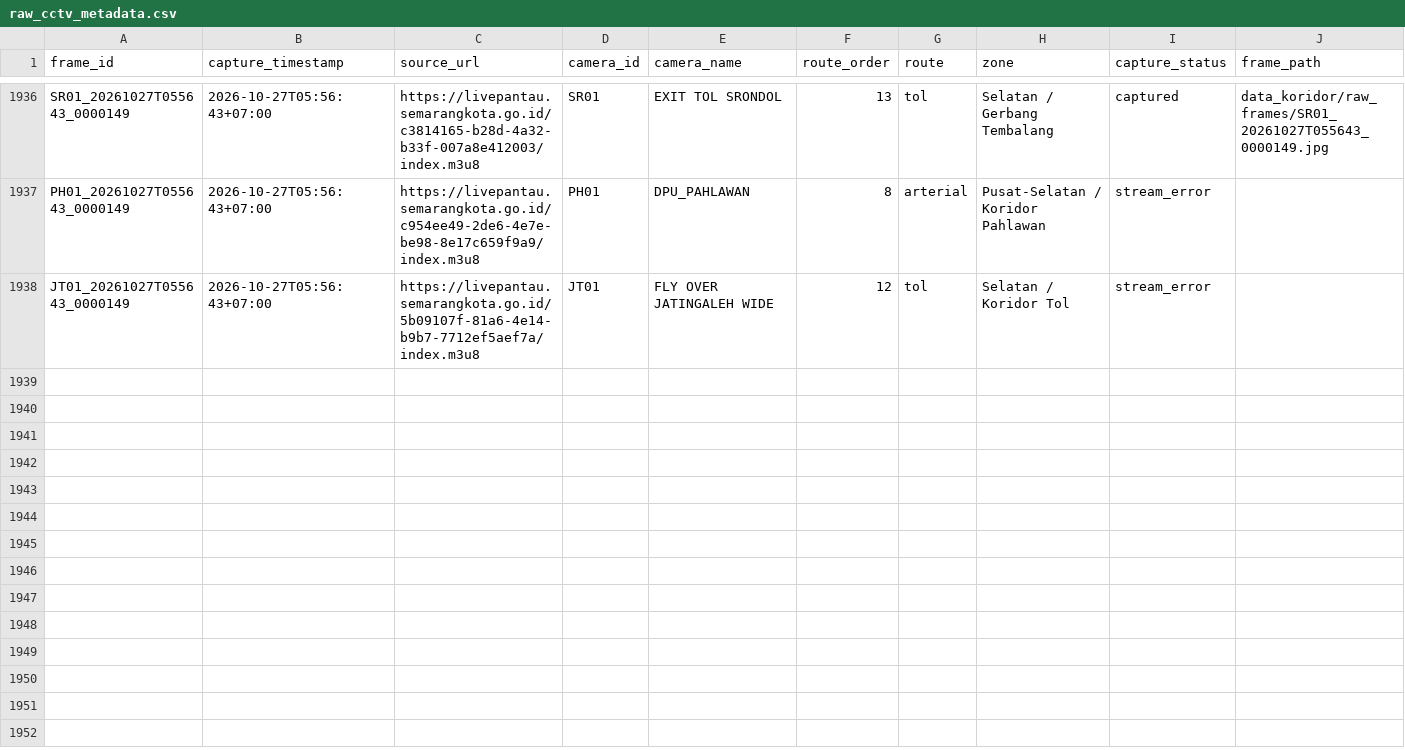
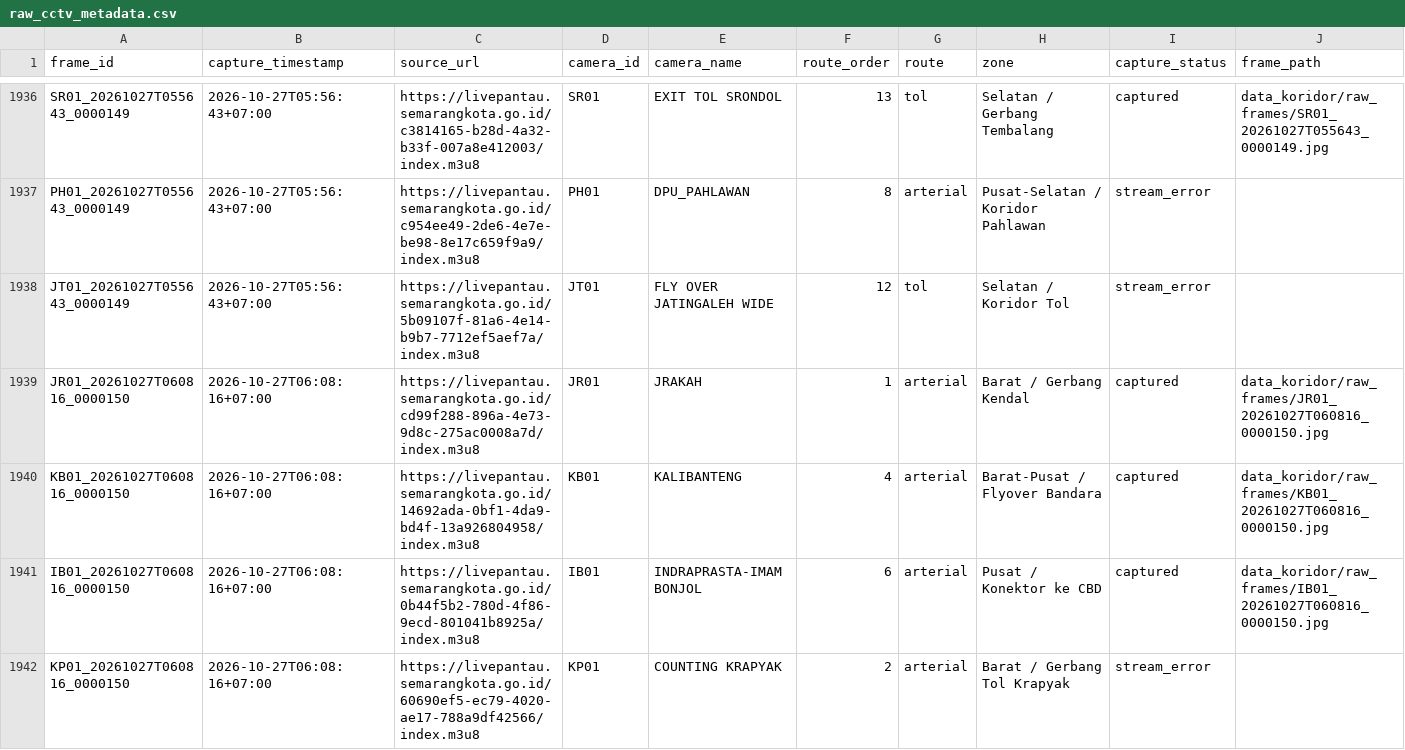
Before and after one commit to IlhamThrq/datamining_cctv_koridor_semarang, a CSV file: data_koridor/raw_cctv_metadata.csv, drawn as a sheet; only a part is shown, gaps mark what is left out; rows hold the shown columns only; the diff covers the shown part only; the diff names each change by its address in the sheet, - before the commit and + after, or states it on an @@ line.

```diff
--- a/data_koridor/raw_cctv_metadata.csv
+++ b/data_koridor/raw_cctv_metadata.csv
+row 1939: JR01_20261027T060816_0000150 | 2026-10-27T06:08:16+07:00 | https://livepantau.semarangkota.go.id/cd99f288-896a-4e73-9d8c-275ac0008a7d/index.m3u8 | JR01 | JRAKAH | 1 | arterial | Barat / Gerbang Kendal | captured | data_koridor/raw_frames/JR01_20261027T060816_0000150.jpg
+row 1940: KB01_20261027T060816_0000150 | 2026-10-27T06:08:16+07:00 | https://livepantau.semarangkota.go.id/14692ada-0bf1-4da9-bd4f-13a926804958/index.m3u8 | KB01 | KALIBANTENG | 4 | arterial | Barat-Pusat / Flyover Bandara | captured | data_koridor/raw_frames/KB01_20261027T060816_0000150.jpg
+row 1941: IB01_20261027T060816_0000150 | 2026-10-27T06:08:16+07:00 | https://livepantau.semarangkota.go.id/0b44f5b2-780d-4f86-9ecd-801041b8925a/index.m3u8 | IB01 | INDRAPRASTA-IMAM BONJOL | 6 | arterial | Pusat / Konektor ke CBD | captured | data_koridor/raw_frames/IB01_20261027T060816_0000150.jpg
+row 1942: KP01_20261027T060816_0000150 | 2026-10-27T06:08:16+07:00 | https://livepantau.semarangkota.go.id/60690ef5-ec79-4020-ae17-788a9df42566/index.m3u8 | KP01 | COUNTING KRAPYAK | 2 | arterial | Barat / Gerbang Tol Krapyak | stream_error
```
Also changed, not shown: 9 added rows elsewhere in this file, 9 other files.
